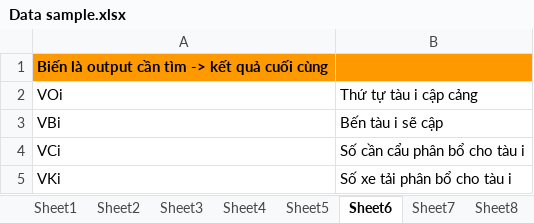
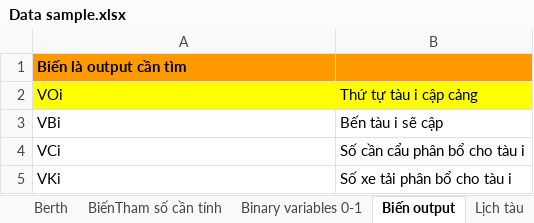
Before and after one commit to Biuuu2309/KLTN_DU, an Excel workbook: Source/Data/Data sample.xlsx, sheet Biến output, drawn as a sheet; values as stored, in another font and other column widths than the file's, no borders; the diff names each change by its address in the sheet, - before the commit and + after, or states it on an @@ line.

```diff
--- a/Source/Data/Data sample.xlsx (sheet Biến output)
+++ b/Source/Data/Data sample.xlsx (sheet Biến output)
-sheet tab: Sheet3
+sheet tab: Berth
-sheet tab: Sheet4
+sheet tab: BiếnTham số cần tính
-sheet tab: Sheet5
+sheet tab: Binary variables 0-1
-sheet tab: Sheet6
+sheet tab: Biến output
-sheet tab: Sheet7
+sheet tab: Lịch tàu
-A1: Biến là output cần tìm -> kết quả cuối cùng
+A1: Biến là output cần tìm
-A2:B2 fill: none
+A2:B2 fill: #FFFF00
```
Also changed, not shown: sheet Lịch tàu, sheet Trang tính7, sheet Input Variables, sheet Berth, sheet Vessel, other sheet tabs, 24 other files.
